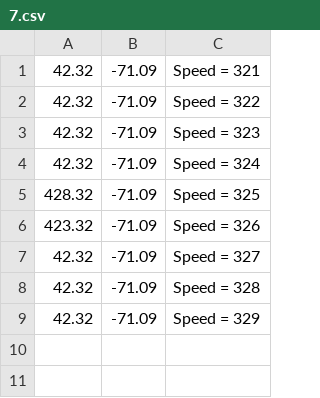
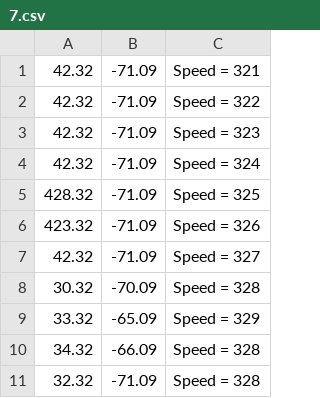
Before and after one commit to lidaqi001/study_c, a CSV file: 7.csv, drawn as a sheet.

```diff
--- a/7.csv
+++ b/7.csv
@@ -7,3 +7,5 @@
 42.32,-71.09,Speed = 327
-42.32,-71.09,Speed = 328
-42.32,-71.09,Speed = 329
+30.32,-70.09,Speed = 328
+33.32,-65.09,Speed = 329
+34.32,-66.09,Speed = 328
+32.32,-71.09,Speed = 328
```
Also changed, not shown: 11 other files.
